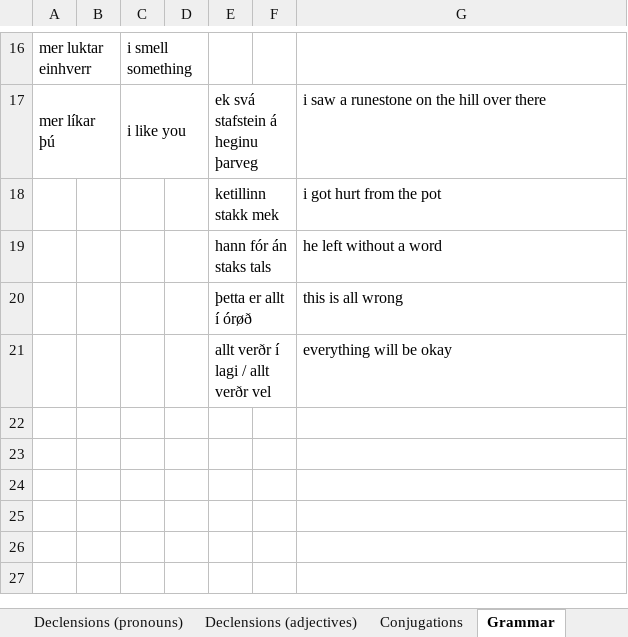
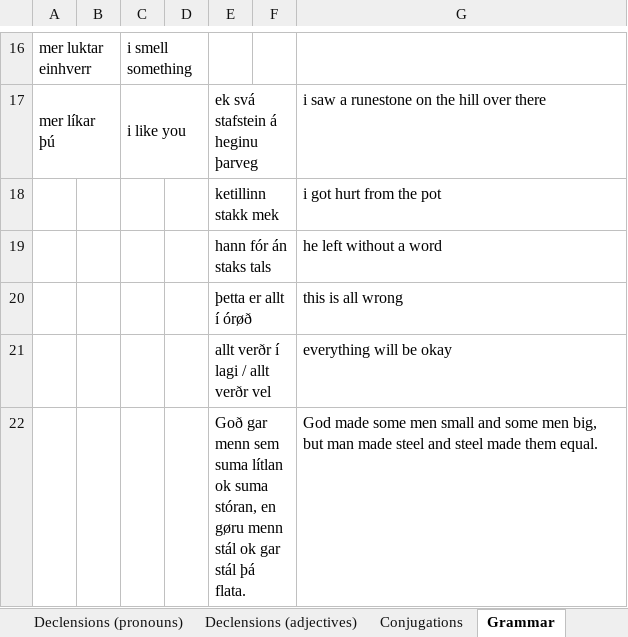
Before and after one commit to Oneo64/Aldraheimr2ndEdition, an Excel workbook: Literature/Languages/Northmannish.xlsx, sheet Grammar, drawn as a sheet; only a part is shown, gaps mark what is left out; values as stored, in another font and other column widths than the file's, no borders; charts and pictures not drawn; the diff names each change by its address in the sheet, - before the commit and + after, or states it on an @@ line.

```diff
--- a/Literature/Languages/Northmannish.xlsx (sheet Grammar)
+++ b/Literature/Languages/Northmannish.xlsx (sheet Grammar)
+row 22:  |  |  |  | Goð gar menn sem suma lítlan ok suma stóran, en gøru menn stál ok gar stál þá flata. |  | God made some men small and some men big, but man made steel and steel made them equal.
```
Also changed, not shown: sheet Lexicon.
